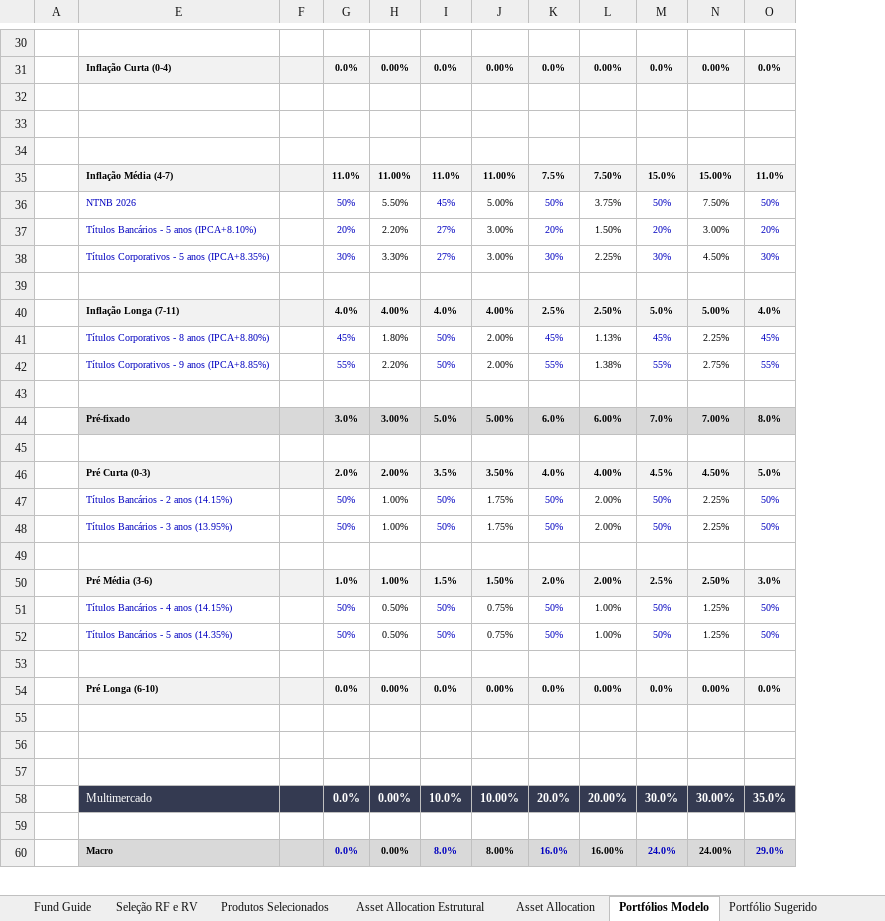
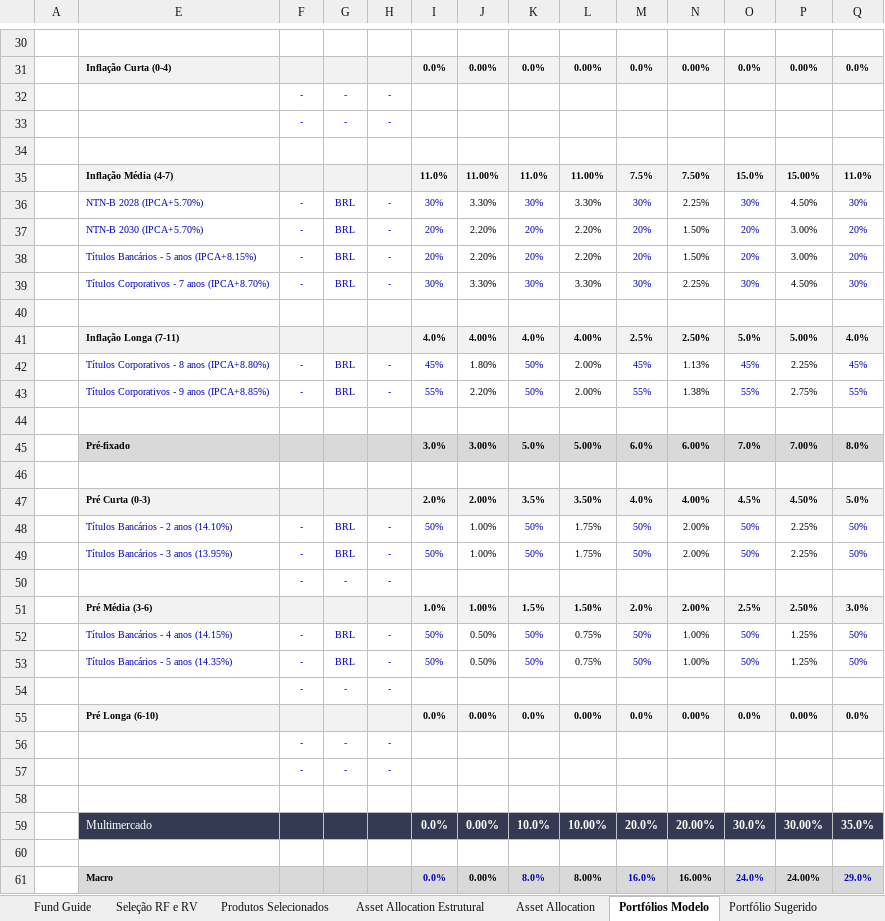
Before and after one commit to bsidegit/Carteira_Recomendada, an Excel workbook: Carteira Recomendada.xlsm, sheet Portfólios Modelo, drawn as a sheet; only a part is shown, gaps mark what is left out; values as stored, in another font and other column widths than the file's, no borders; charts and pictures and conditional formats not drawn; removed rows and columns are numbered as before the commit, all else as after; rows hold the shown columns only; the diff covers the shown part only; the diff names each change by its address in the sheet, - before the commit and + after, or states it on an @@ line.

Commit message:
Manipulated cathegorical columns
Missing liquidity (D+).
Fund Guide still to be synchronized todatabase

```diff
--- a/Carteira Recomendada.xlsm (sheet Portfólios Modelo)
+++ b/Carteira Recomendada.xlsm (sheet Portfólios Modelo)
+column F, rows 32-33: - | -; rows 38-57: - | - |  |  | - | - |  |  |  |  | - | - | - |  | - | - | - |  | - | -
+column G, rows 32-33: - | -; rows 38-57: BRL | BRL |  |  | BRL | BRL |  |  |  |  | BRL | BRL | - |  | BRL | BRL | - |  | - | -
-row 32: (empty)
+row 32:  |  | - | - | -
-row 33: (empty)
+row 33:  |  | - | - | -
-row 36:  | NTNB 2026 |  | 50% | 5.50% | 45% | 5.00% | 50% | 3.75% | 50% | 7.50% | 50%
+row 36:  | NTN-B 2028 (IPCA+5.70%) | - | BRL | - | 30% | 3.30% | 30% | 3.30% | 30% | 2.25% | 30% | 4.50% | 30%
+row 37:  | NTN-B 2030 (IPCA+5.70%) | - | BRL | - | 20% | 2.20% | 20% | 2.20% | 20% | 1.50% | 20% | 3.00% | 20%
-E38: Títulos Bancários - 5 anos (IPCA+8.10%)
+E38: Títulos Bancários - 5 anos (IPCA+8.15%)
-H38:H39: (empty)
+H38:H39: -
-K38: 27%
+K38: 20%
-L38: 3.00%
+L38: 2.20%
-E39: Títulos Corporativos - 5 anos (IPCA+8.35%)
+E39: Títulos Corporativos - 7 anos (IPCA+8.70%)
-K39: 27%
+K39: 30%
-L39: 3.00%
+L39: 3.30%
-H42:H43: (empty)
+H42:H43: -
-E48: Títulos Bancários - 2 anos (14.15%)
+E48: Títulos Bancários - 2 anos (14.10%)
-H48:H49: (empty)
+H48:H49: -
-row 50: (empty)
+row 50:  |  | - | - | -
-H52:H53: (empty)
+H52:H53: -
-row 54: (empty)
+row 54:  |  | - | - | -
-row 56: (empty)
+row 56:  |  | - | - | -
-row 57: (empty)
+row 57:  |  | - | - | -
```
Also changed, not shown: 16 added rows, 11 removed rows, 3 moved rows, 79 edited cells and cell formats elsewhere in this sheet, sheet Fund Guide, sheet Portfólio Sugerido, sheet Produtos Selecionados, sheet Seleção RF e RV, sheet Documento PDF, other sheet tabs, formulas that keep their value, hidden cells, charts or pictures, 20 other files.
